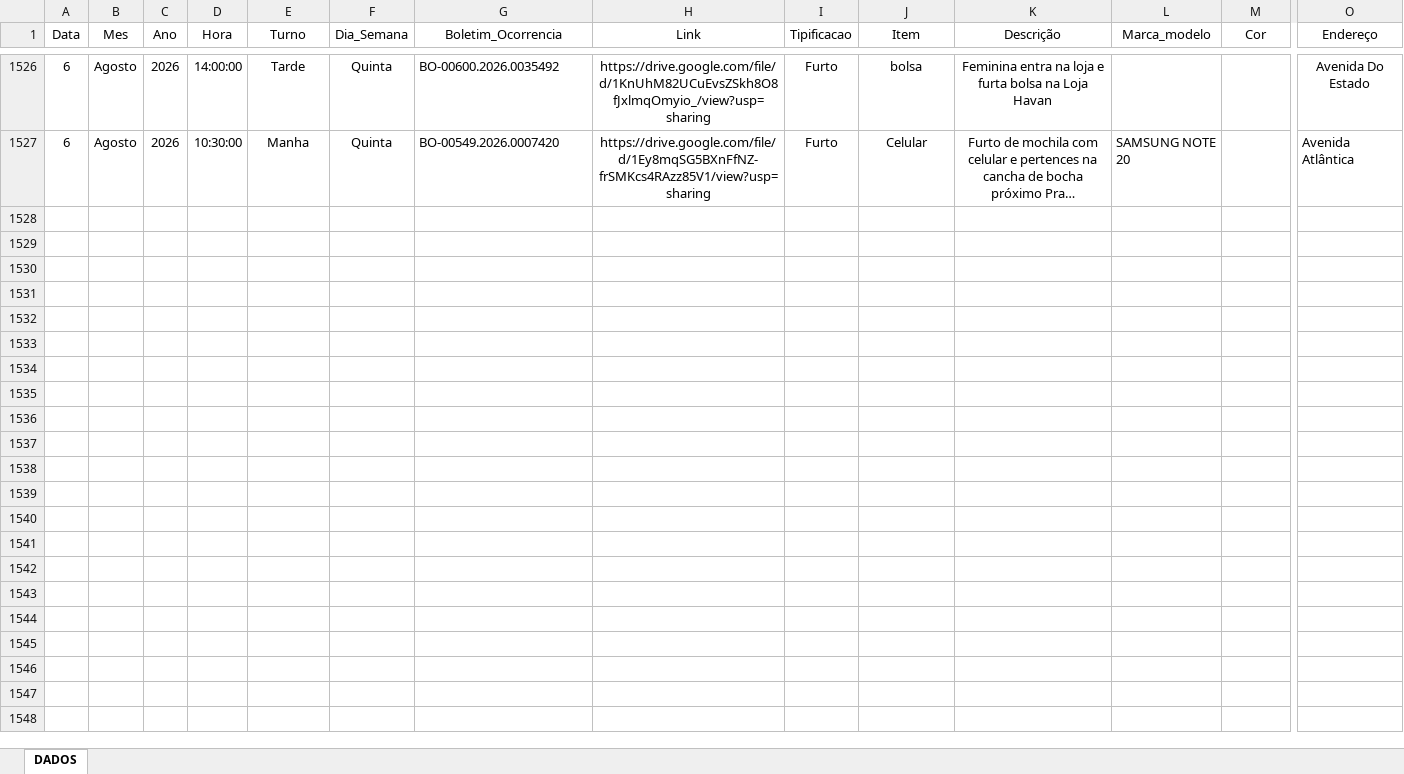
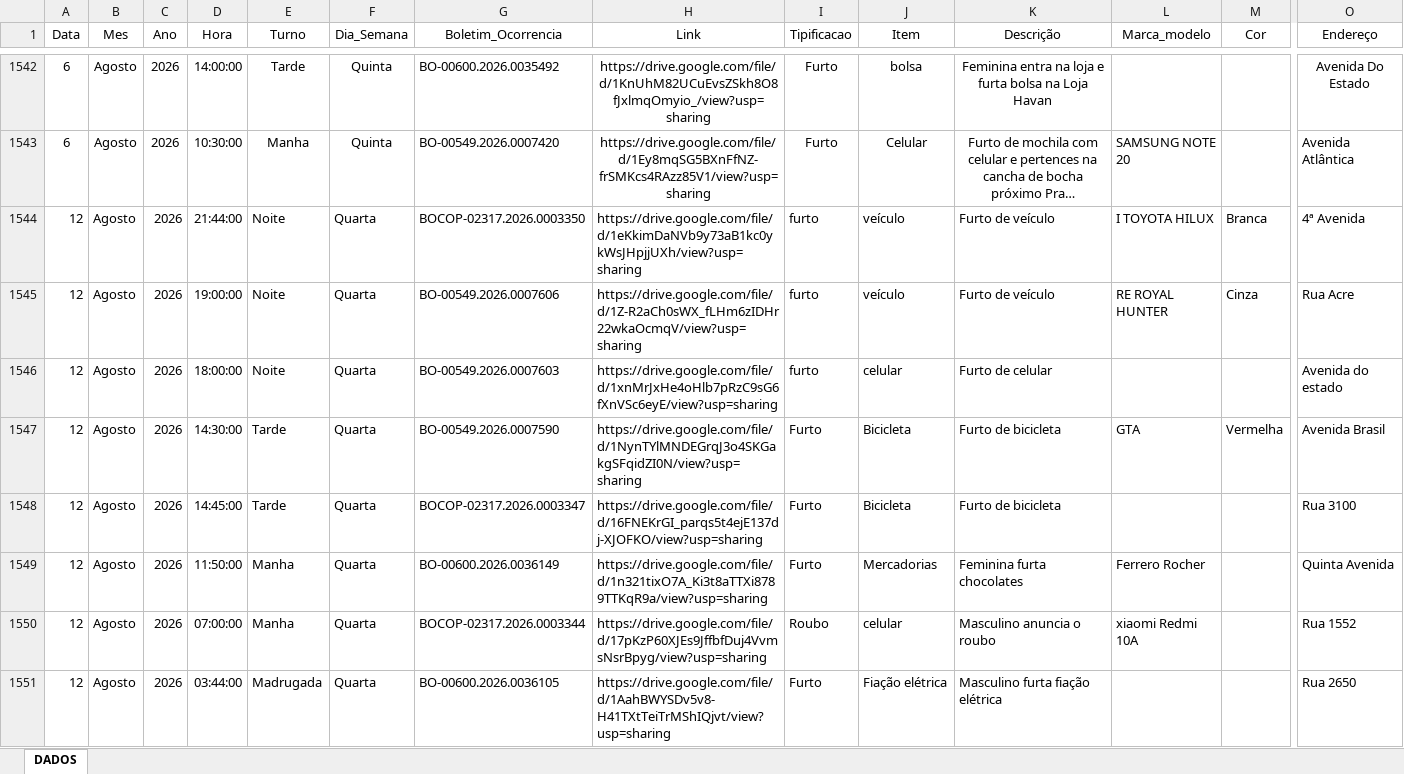
Before and after one commit to ronaldorocco/dashboard, an Excel workbook: secretario.xlsx, sheet DADOS, drawn as a sheet; only a part is shown, gaps mark what is left out; long unchanged cells end in …; values as stored, in another font and other column widths than the file's, no borders; charts and pictures not drawn; rows hold the shown columns only; the diff covers the shown part only; the diff names each change by its address in the sheet, - before the commit and + after, or states it on an @@ line.

```diff
--- a/secretario.xlsx (sheet DADOS)
+++ b/secretario.xlsx (sheet DADOS)
+row 1544: 12 | Agosto | 2026 | 21:44:00 | Noite | Quarta | BOCOP-02317.2026.0003350 | https://drive.google.com/file/d/1eKkimDaNVb9y73aB1kc0ykWsJHpjjUXh/view?usp=sharing | furto | veículo | Furto de veículo | I TOYOTA HILUX | Branca | 4ª Avenida
+row 1545: 12 | Agosto | 2026 | 19:00:00 | Noite | Quarta | BO-00549.2026.0007606 | https://drive.google.com/file/d/1Z-R2aCh0sWX_fLHm6zIDHr22wkaOcmqV/view?usp=sharing | furto | veículo | Furto de veículo | RE ROYAL HUNTER | Cinza | Rua Acre
+row 1546: 12 | Agosto | 2026 | 18:00:00 | Noite | Quarta | BO-00549.2026.0007603 | https://drive.google.com/file/d/1xnMrJxHe4oHlb7pRzC9sG6fXnVSc6eyE/view?usp=sharing | furto | celular | Furto de celular |  |  | Avenida do estado
+row 1547: 12 | Agosto | 2026 | 14:30:00 | Tarde | Quarta | BO-00549.2026.0007590 | https://drive.google.com/file/d/1NynTYlMNDEGrqJ3o4SKGakgSFqidZI0N/view?usp=sharing | Furto | Bicicleta | Furto de bicicleta | GTA | Vermelha | Avenida Brasil
+row 1548: 12 | Agosto | 2026 | 14:45:00 | Tarde | Quarta | BOCOP-02317.2026.0003347 | https://drive.google.com/file/d/16FNEKrGI_parqs5t4ejE137dj-XJOFKO/view?usp=sharing | Furto | Bicicleta | Furto de bicicleta |  |  | Rua 3100
+row 1549: 12 | Agosto | 2026 | 11:50:00 | Manha | Quarta | BO-00600.2026.0036149 | https://drive.google.com/file/d/1n321tixO7A_Ki3t8aTTXi8789TTKqR9a/view?usp=sharing | Furto | Mercadorias | Feminina furta chocolates | Ferrero Rocher |  | Quinta Avenida
+row 1550: 12 | Agosto | 2026 | 07:00:00 | Manha | Quarta | BOCOP-02317.2026.0003344 | https://drive.google.com/file/d/17pKzP60XJEs9JffbfDuj4VvmsNsrBpyg/view?usp=sharing | Roubo | celular | Masculino anuncia o roubo | xiaomi Redmi 10A |  | Rua 1552
+row 1551: 12 | Agosto | 2026 | 03:44:00 | Madrugada | Quarta | BO-00600.2026.0036105 | https://drive.google.com/file/d/1AahBWYSDv5v8-H41TXtTeiTrMShIQjvt/view?usp=sharing | Furto | Fiação elétrica | Masculino furta fiação elétrica |  |  | Rua 2650
```
Also changed, not shown: 16 added rows elsewhere in this sheet, 2 other files.
